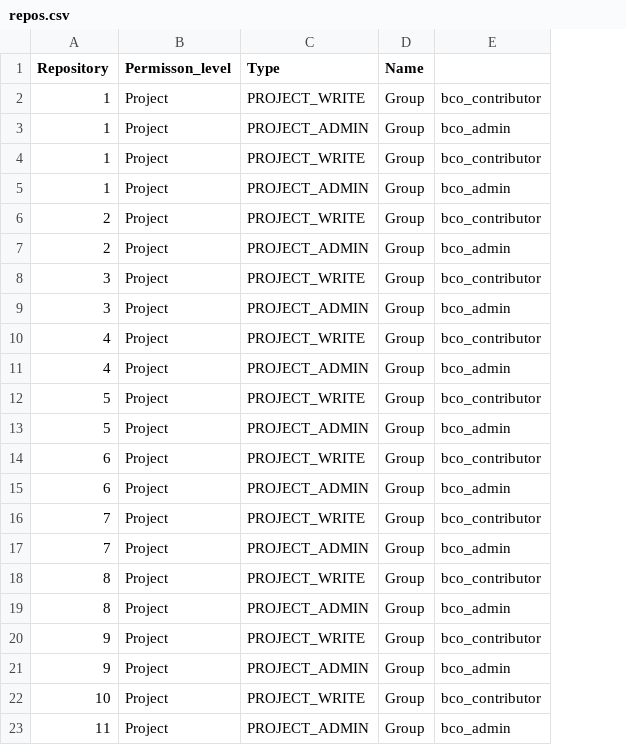
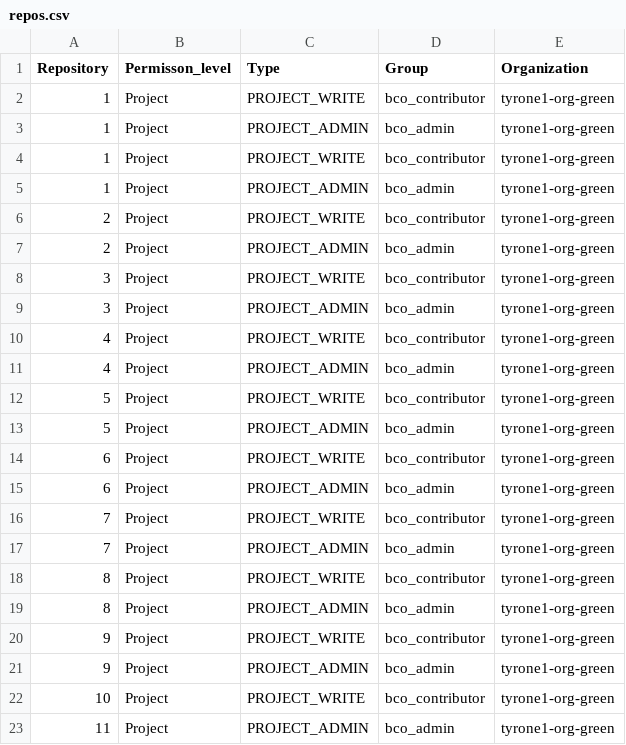
Before and after one commit to orgorgorgorgorg1/platform, a CSV file: tf/csv/repos.csv, drawn as a sheet; removed rows and columns are numbered as before the commit, all else as after; the diff names each change by its address in the sheet, - before the commit and + after, or states it on an @@ line.

```diff
--- a/tf/csv/repos.csv
+++ b/tf/csv/repos.csv
-column D (Name), rows 2-23: all Group
+column E (Organization), rows 2-23: all tyrone1-org-green
-D1: (empty)
+D1: Group
```
Also changed, not shown: 4 other files.
